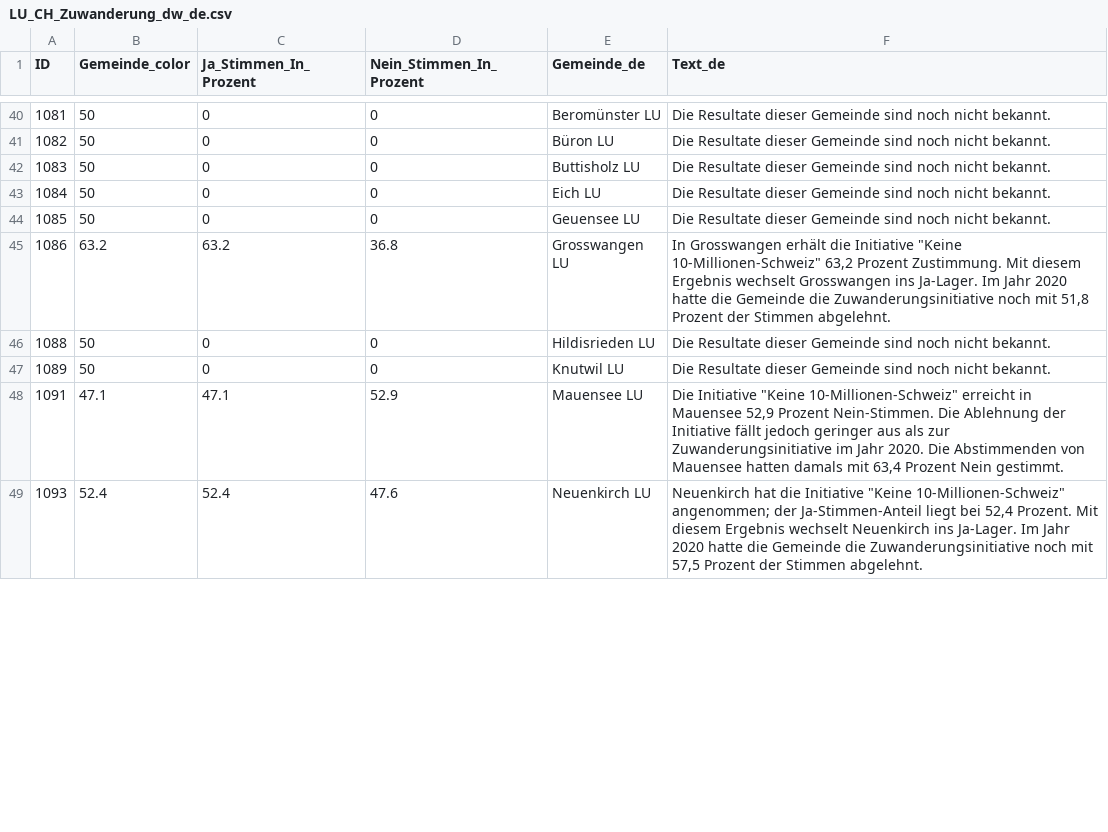
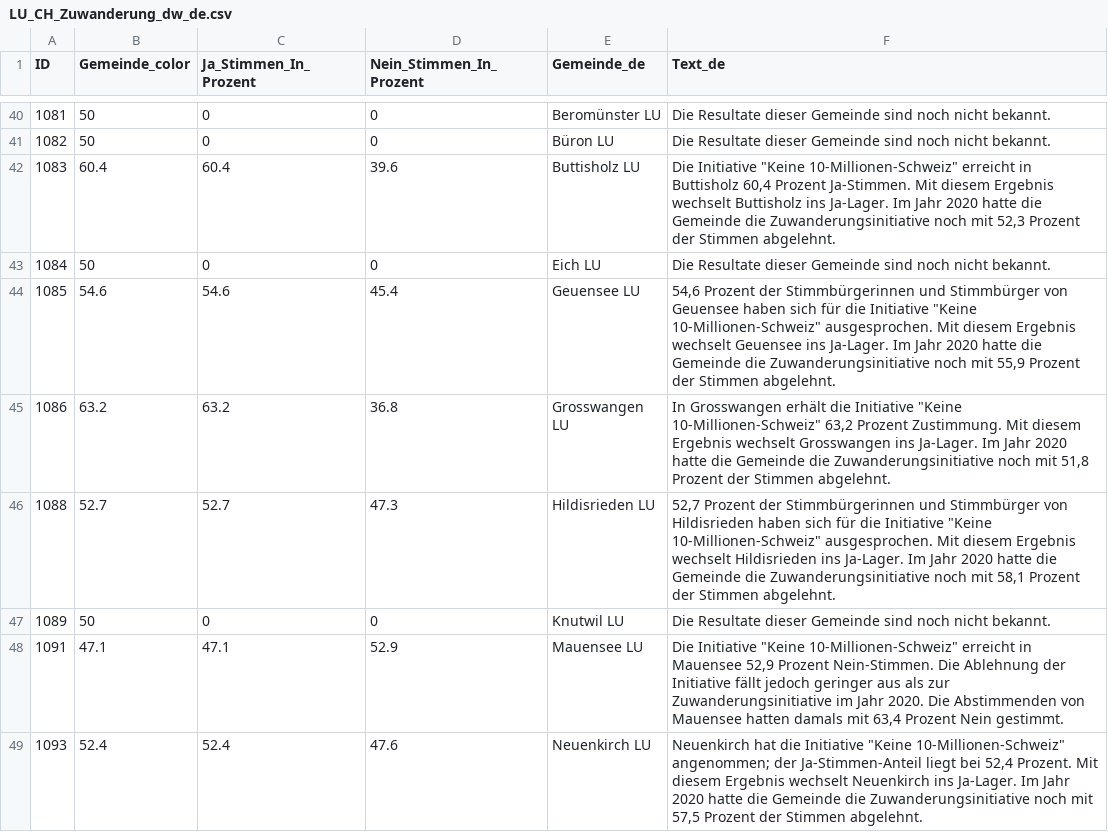
Before and after one commit to awp-finanznachrichten/lena_juni2026, a CSV file: Output_Cantons/LU_CH_Zuwanderung_dw_de.csv, drawn as a sheet; only a part is shown, gaps mark what is left out; the diff covers the shown part only.

```diff
--- a/Output_Cantons/LU_CH_Zuwanderung_dw_de.csv
+++ b/Output_Cantons/LU_CH_Zuwanderung_dw_de.csv
@@ -41,7 +41,7 @@
 1082,50,0,0,"Büron LU","Die Resultate dieser Gemeinde sind noch nicht bekannt."
-1083,50,0,0,"Buttisholz LU","Die Resultate dieser Gemeinde sind noch nicht bekannt."
+1083,60.4,60.4,39.6,"Buttisholz LU","Die Initiative ""Keine 10-Millionen-Schweiz"" erreicht in Buttisholz 60,4 Prozent Ja-Stimmen. Mit diesem Ergebnis wechselt Buttisholz ins Ja-Lager. Im Jahr 2020 hatte die Gemeinde die Zuwanderungsinitiative noch mit 52,3 Prozent der Stimmen abgelehnt."
 1084,50,0,0,"Eich LU","Die Resultate dieser Gemeinde sind noch nicht bekannt."
-1085,50,0,0,"Geuensee LU","Die Resultate dieser Gemeinde sind noch nicht bekannt."
+1085,54.6,54.6,45.4,"Geuensee LU","54,6 Prozent der Stimmbürgerinnen und Stimmbürger von Geuensee haben sich für die Initiative ""Keine 10-Millionen-Schweiz"" ausgesprochen. Mit diesem Ergebnis wechselt Geuensee ins Ja-Lager. Im Jahr 2020 hatte die Gemeinde die Zuwanderungsinitiative noch mit 55,9 Prozent der Stimmen abgelehnt."
 1086,63.2,63.2,36.8,"Grosswangen LU","In Grosswangen erhält die Initiative ""Keine 10-Millionen-Schweiz"" 63,2 Prozent Zustimmung. Mit diesem Ergebnis wechselt Grosswangen ins Ja-Lager. Im Jahr 2020 hatte die Gemeinde die Zuwanderungsinitiative noch mit 51,8 Prozent der Stimmen abgelehnt."
-1088,50,0,0,"Hildisrieden LU","Die Resultate dieser Gemeinde sind noch nicht bekannt."
+1088,52.7,52.7,47.3,"Hildisrieden LU","52,7 Prozent der Stimmbürgerinnen und Stimmbürger von Hildisrieden haben sich für die Initiative ""Keine 10-Millionen-Schweiz"" ausgesprochen. Mit diesem Ergebnis wechselt Hildisrieden ins Ja-Lager. Im Jahr 2020 hatte die Gemeinde die Zuwanderungsinitiative noch mit 58,1 Prozent der Stimmen abgelehnt."
 1089,50,0,0,"Knutwil LU","Die Resultate dieser Gemeinde sind noch nicht bekannt."
```
Also changed, not shown: 16 edited cells elsewhere in this file, Output_Cantons/TG_CH_Zivildienst_dw_de.csv, Output_Cantons/TI_CH_Zuwanderung_dw_it.csv, 16 other files.
